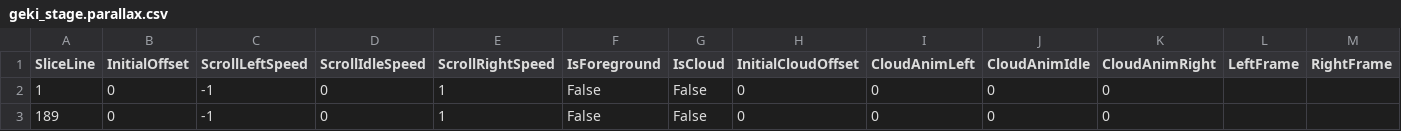
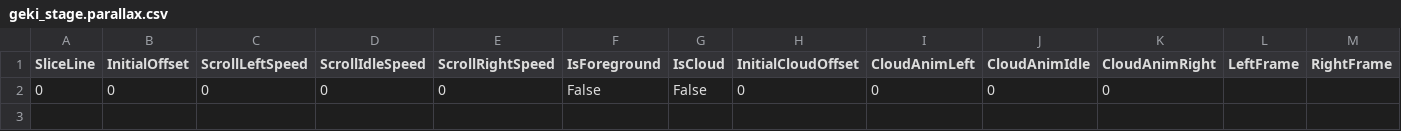
Before and after one commit to msmalik681/street_fighter_1_amiga, a CSV file: Street_Fighter/levels/geki/geki_stage.parallax.csv, drawn as a sheet.

```diff
--- a/Street_Fighter/levels/geki/geki_stage.parallax.csv
+++ b/Street_Fighter/levels/geki/geki_stage.parallax.csv
@@ -1,3 +1,2 @@
 SliceLine,InitialOffset,ScrollLeftSpeed,ScrollIdleSpeed,ScrollRightSpeed,IsForeground,IsCloud,InitialCloudOffset,CloudAnimLeft,CloudAnimIdle,CloudAnimRight,LeftFrame,RightFrame
-1,0,-1,0,1,False,False,0,0,0,0,,
-189,0,-1,0,1,False,False,0,0,0,0,,
+0,0,0,0,0,False,False,0,0,0,0,,
```
Also changed, not shown: 10 other files.
